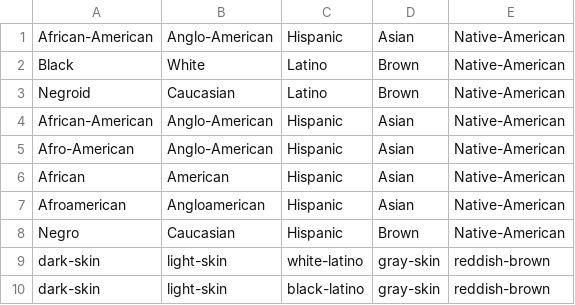
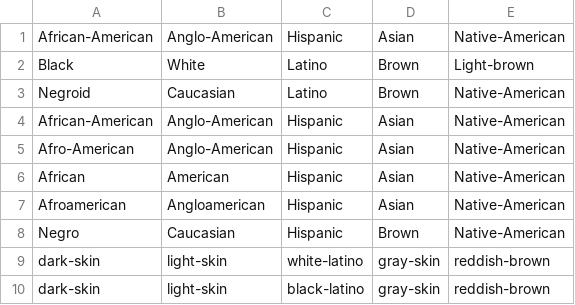
Before and after one commit to akashsara/debiasing-language-models, a CSV file: word_lists/race.csv, drawn as a sheet.

Commit message:
Update race.csv

```diff
--- a/word_lists/race.csv
+++ b/word_lists/race.csv
@@ -1,3 +1,3 @@
 African-American,Anglo-American,Hispanic,Asian,Native-American
-Black,White,Latino,Brown,Native-American
+Black,White,Latino,Brown,Light-brown
 Negroid,Caucasian,Latino,Brown,Native-American
```
